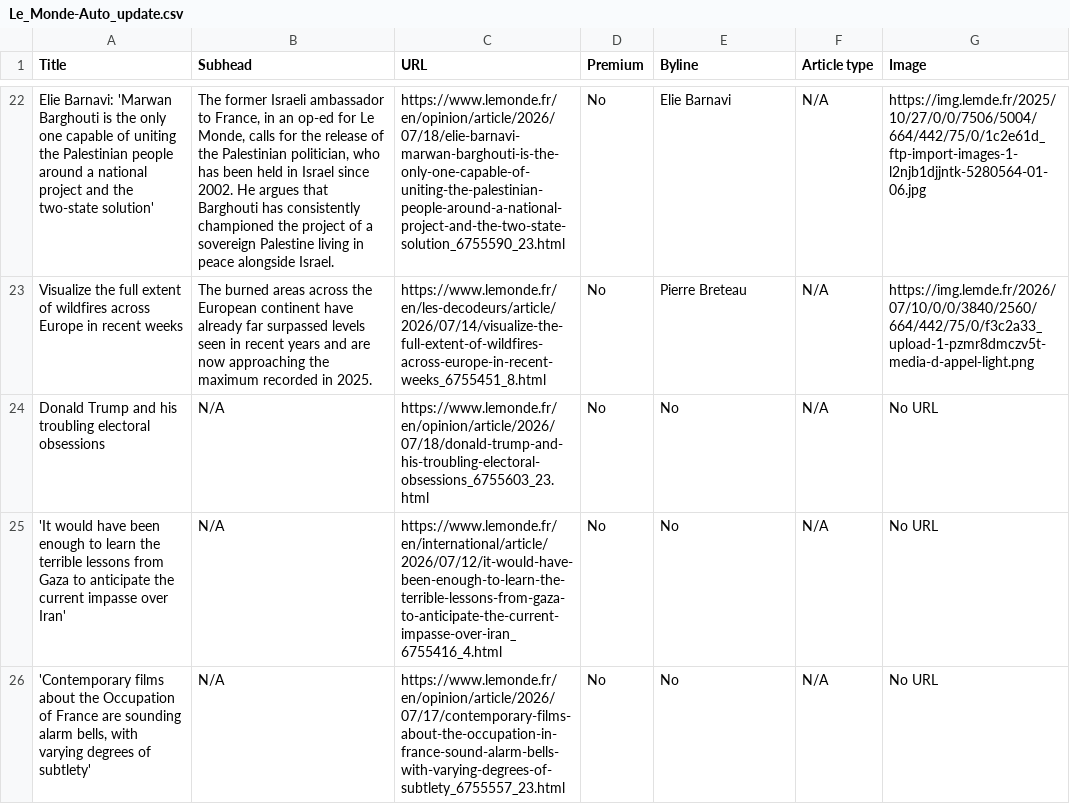
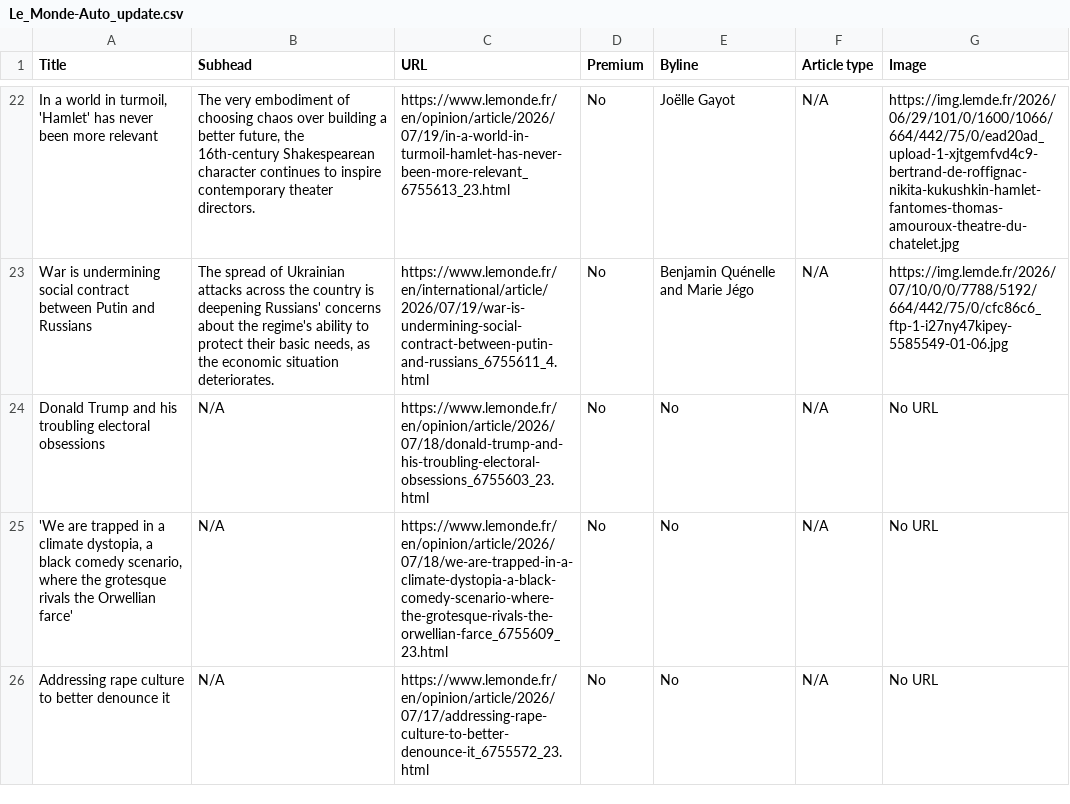
Before and after one commit to ChrisCaurla/07-homework-Le_Monde, a CSV file: Le_Monde-Auto_update.csv, drawn as a sheet; only a part is shown, gaps mark what is left out; the diff covers the shown part only; the diff names each change by its address in the sheet, - before the commit and + after, or states it on an @@ line.

```diff
--- a/Le_Monde-Auto_update.csv
+++ b/Le_Monde-Auto_update.csv
-A22 (Title): Elie Barnavi: 'Marwan Barghouti is the only one capable of uniting the Palestinian people around a national project and the two-state solution'
+A22 (Title): In a world in turmoil, 'Hamlet' has never been more relevant
-B22 (Subhead): The former Israeli ambassador to France, in an op-ed for Le Monde, calls for the release of the Palestinian politician, who has been held in Israel since 2002. He argues that Barghouti has consistently championed the project of a sovereign Palestine living in peace alongside Israel.
+B22 (Subhead): The very embodiment of choosing chaos over building a better future, the 16th-century Shakespearean character continues to inspire contemporary theater directors.
-C22 (URL): https://www.lemonde.fr/en/opinion/article/2026/07/18/elie-barnavi-marwan-barghouti-is-the-only-one-capable-of-uniting-the-palestinian-people-around-a-national-project-and-the-two-state-solution_6755590_23.html
+C22 (URL): https://www.lemonde.fr/en/opinion/article/2026/07/19/in-a-world-in-turmoil-hamlet-has-never-been-more-relevant_6755613_23.html
-E22 (Byline): Elie Barnavi
+E22 (Byline): Joëlle Gayot
-G22 (Image): https://img.lemde.fr/2025/10/27/0/0/7506/5004/664/442/75/0/1c2e61d_ftp-import-images-1-l2njb1djjntk-5280564-01-06.jpg
+G22 (Image): https://img.lemde.fr/2026/06/29/101/0/1600/1066/664/442/75/0/ead20ad_upload-1-xjtgemfvd4c9-bertrand-de-roffignac-nikita-kukushkin-hamlet-fantomes-thomas-amouroux-theatre-du-chatelet.jpg
-A23 (Title): Visualize the full extent of wildfires across Europe in recent weeks
+A23 (Title): War is undermining social contract between Putin and Russians
-B23 (Subhead): The burned areas across the European continent have already far surpassed levels seen in recent years and are now approaching the maximum recorded in 2025.
+B23 (Subhead): The spread of Ukrainian attacks across the country is deepening Russians' concerns about the regime's ability to protect their basic needs, as the economic situation deteriorates.
-C23 (URL): https://www.lemonde.fr/en/les-decodeurs/article/2026/07/14/visualize-the-full-extent-of-wildfires-across-europe-in-recent-weeks_6755451_8.html
+C23 (URL): https://www.lemonde.fr/en/international/article/2026/07/19/war-is-undermining-social-contract-between-putin-and-russians_6755611_4.html
-E23 (Byline): Pierre Breteau
+E23 (Byline): Benjamin Quénelle and Marie Jégo
-G23 (Image): https://img.lemde.fr/2026/07/10/0/0/3840/2560/664/442/75/0/f3c2a33_upload-1-pzmr8dmczv5t-media-d-appel-light.png
+G23 (Image): https://img.lemde.fr/2026/07/10/0/0/7788/5192/664/442/75/0/cfc86c6_ftp-1-i27ny47kipey-5585549-01-06.jpg
-A25 (Title): 'It would have been enough to learn the terrible lessons from Gaza to anticipate the current impasse over Iran'
+A25 (Title): 'We are trapped in a climate dystopia, a black comedy scenario, where the grotesque rivals the Orwellian farce'
-C25 (URL): https://www.lemonde.fr/en/international/article/2026/07/12/it-would-have-been-enough-to-learn-the-terrible-lessons-from-gaza-to-anticipate-the-current-impasse-over-iran_6755416_4.html
+C25 (URL): https://www.lemonde.fr/en/opinion/article/2026/07/18/we-are-trapped-in-a-climate-dystopia-a-black-comedy-scenario-where-the-grotesque-rivals-the-orwellian-farce_6755609_23.html
-A26 (Title): 'Contemporary films about the Occupation of France are sounding alarm bells, with varying degrees of subtlety'
+A26 (Title): Addressing rape culture to better denounce it
-C26 (URL): https://www.lemonde.fr/en/opinion/article/2026/07/17/contemporary-films-about-the-occupation-in-france-sound-alarm-bells-with-varying-degrees-of-subtlety_6755557_23.html
+C26 (URL): https://www.lemonde.fr/en/opinion/article/2026/07/17/addressing-rape-culture-to-better-denounce-it_6755572_23.html
```
Also changed, not shown: 1 added row, 1 removed row and 60 edited cells elsewhere in this file.
